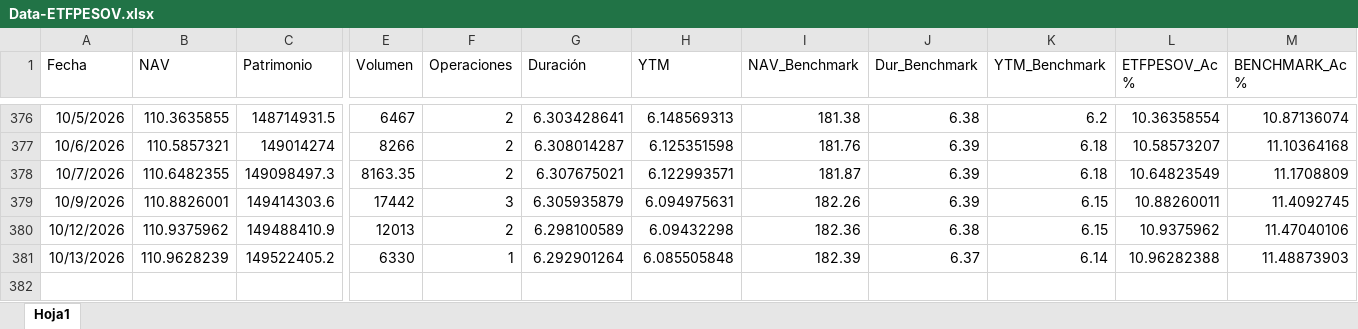
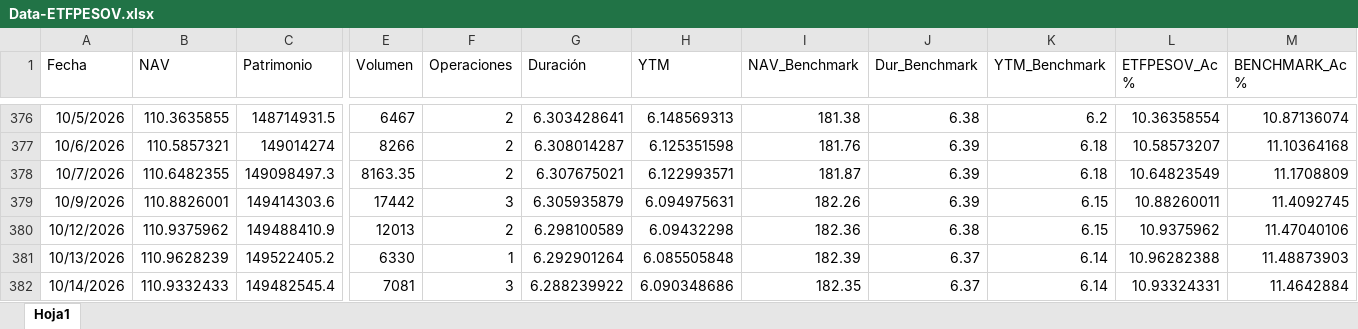
Before and after one commit to JoFRN26/Dashboards_EDAM, an Excel workbook: ETFPESOV/General/Data-ETFPESOV.xlsx, sheet Hoja1, drawn as a sheet; only a part is shown, gaps mark what is left out; values as stored, in another font and other column widths than the file's, no borders; rows hold the shown columns only; the diff names each change by its address in the sheet, - before the commit and + after, or states it on an @@ line.

Commit message:
Actualizar Data-ETFPESOV.xlsx (15/10/2026 00:39)

```diff
--- a/ETFPESOV/General/Data-ETFPESOV.xlsx (sheet Hoja1)
+++ b/ETFPESOV/General/Data-ETFPESOV.xlsx (sheet Hoja1)
+row 382: 10/14/2026 | 110.9332433 | 149482545.4 | 7081 | 3 | 6.288239922 | 6.090348686 | 182.35 | 6.37 | 6.14 | 10.93324331 | 11.4642884
```
